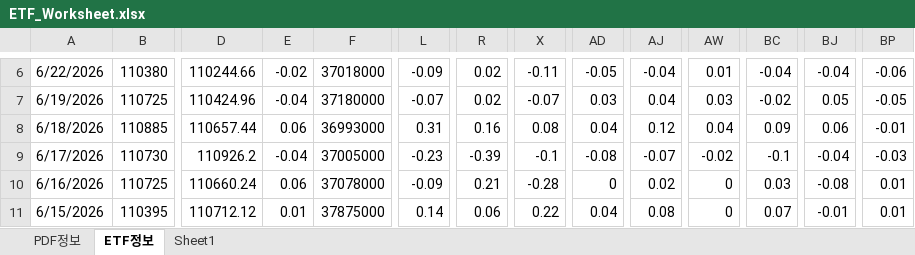
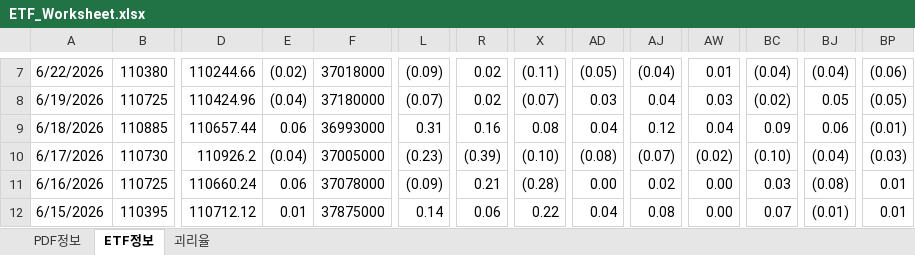
Before and after one commit to kriskang02-max/market_db_dashboard, an Excel workbook: ETF_Worksheet.xlsx, sheet ETF정보, drawn as a sheet; only a part is shown, gaps mark what is left out; values as stored, in another font and other column widths than the file's, no cell formats; addresses are those after the commit; the diff covers the shown part only; the diff names each change by its address in the sheet, - before the commit and + after, or states it on an @@ line.

```diff
--- a/ETF_Worksheet.xlsx (sheet ETF정보)
+++ b/ETF_Worksheet.xlsx (sheet ETF정보)
-sheet tab: Sheet1
+sheet tab: 괴리율
-E7: -0.02
+E7: (0.02)
-L7: -0.09
+L7: (0.09)
-X7: -0.11
+X7: (0.11)
-AD7: -0.05
+AD7: (0.05)
-AJ7: -0.04
+AJ7: (0.04)
-BC7: -0.04
+BC7: (0.04)
-BJ7: -0.04
+BJ7: (0.04)
-BP7: -0.06
+BP7: (0.06)
-E8: -0.04
+E8: (0.04)
-L8: -0.07
+L8: (0.07)
-X8: -0.07
+X8: (0.07)
-BC8: -0.02
+BC8: (0.02)
-BP8: -0.05
+BP8: (0.05)
-BP9: -0.01
+BP9: (0.01)
-E10: -0.04
+E10: (0.04)
-L10: -0.23
+L10: (0.23)
-R10: -0.39
+R10: (0.39)
-X10: -0.1
+X10: (0.10)
-AD10: -0.08
+AD10: (0.08)
-AJ10: -0.07
+AJ10: (0.07)
-AW10: -0.02
+AW10: (0.02)
-BC10: -0.1
+BC10: (0.10)
-BJ10: -0.04
+BJ10: (0.04)
-BP10: -0.03
+BP10: (0.03)
-L11: -0.09
+L11: (0.09)
-X11: -0.28
+X11: (0.28)
-AD11: 0
+AD11: 0.00
-AW11:AW12: 0
+AW11:AW12: 0.00
-BJ11: -0.08
+BJ11: (0.08)
-BJ12: -0.01
+BJ12: (0.01)
```
Also changed, not shown: 1 added row, 1 removed row and 142 edited cells elsewhere in this sheet, sheet PDF정보, cell formats, formulas that keep their value, 4 other files.
